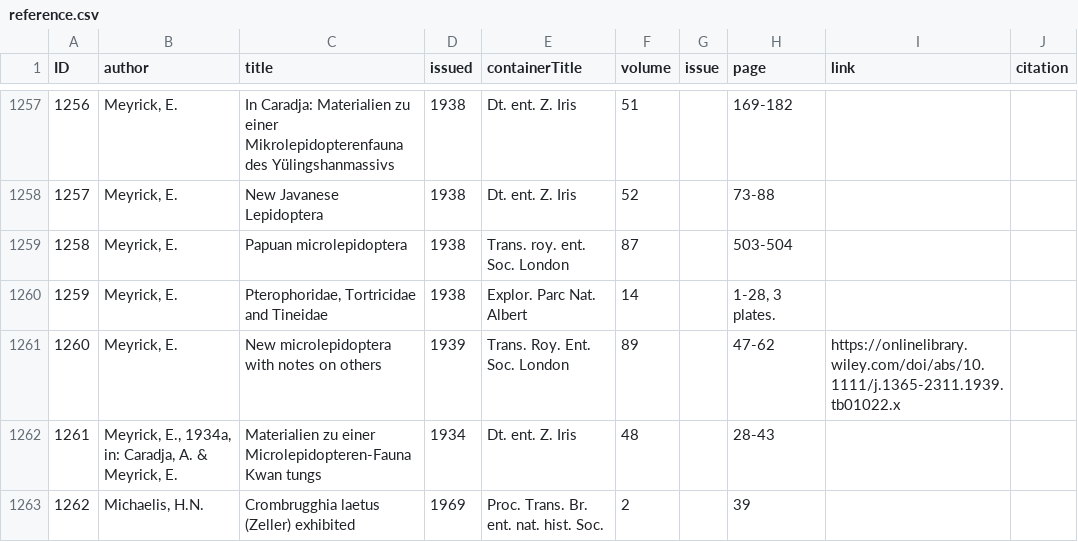
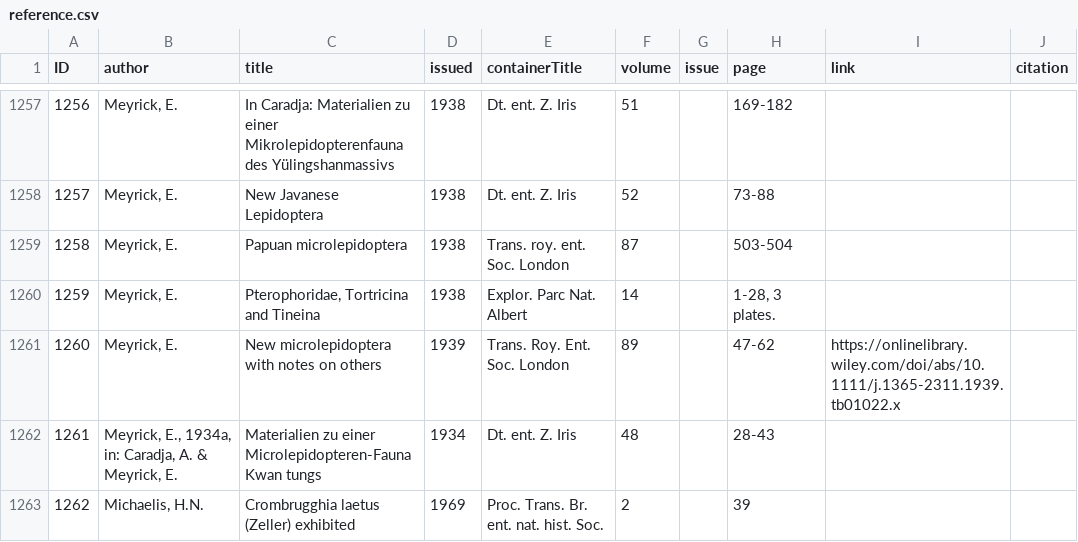
Before and after one commit to dhobern/pterophoroidea, a CSV file: coldp/data/reference.csv, drawn as a sheet; only a part is shown, gaps mark what is left out.

Commit message:
infernus reference

```diff
--- a/coldp/data/reference.csv
+++ b/coldp/data/reference.csv
@@ -1259,3 +1259,3 @@ ID,author,title,issued,containerTitle,volume,issue,page,link,citation
 1258,"Meyrick, E.",Papuan microlepidoptera,1938,Trans. roy. ent. Soc. London,87,,503-504,,
-1259,"Meyrick, E.","Pterophoridae, Tortricidae and Tineidae",1938,Explor. Parc Nat. Albert,14,,"1-28, 3 plates.",,
+1259,"Meyrick, E.","Pterophoridae, Tortricina and Tineina",1938,Explor. Parc Nat. Albert,14,,"1-28, 3 plates.",,
 1260,"Meyrick, E.",New microlepidoptera with notes on others,1939,Trans. Roy. Ent. Soc. London,89,,47-62,https://onlinelibrary.wiley.com/doi/abs/10.1111/j.1365-2311.1939.tb01022.x,
```
Also changed, not shown: coldp/data/name.csv, coldp/data/namereference.csv, 3 other files.
